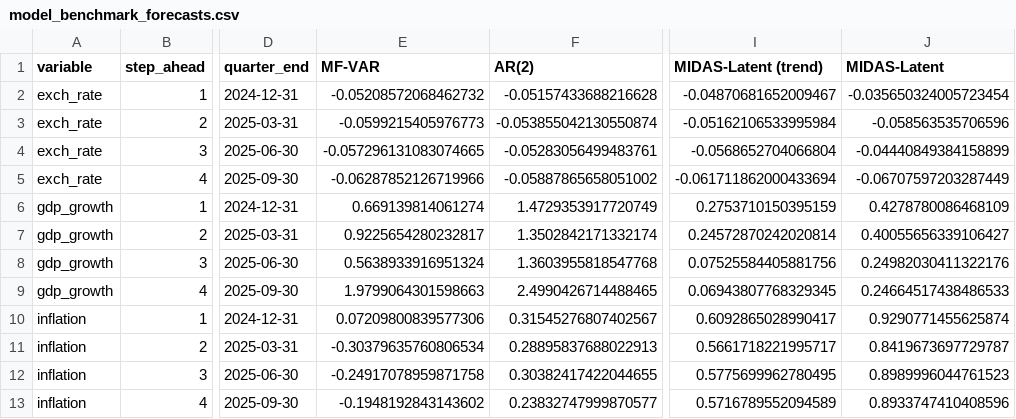
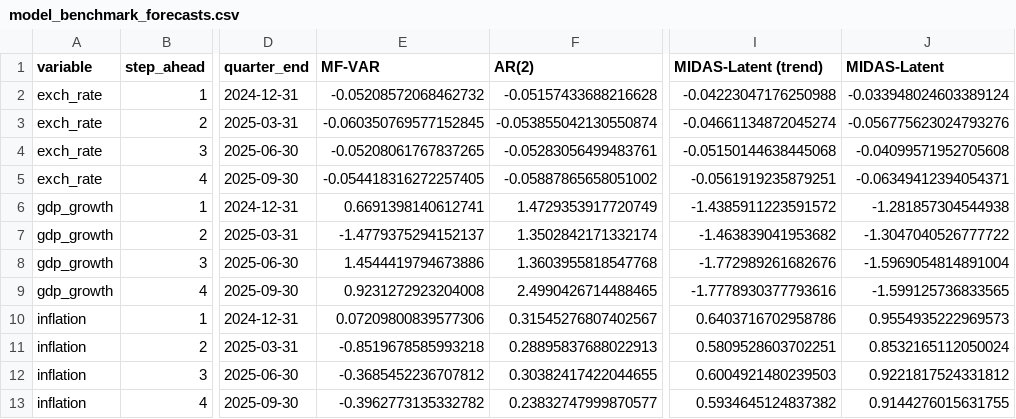
Before and after one commit to mddudko/methods-for-macro-forecasting-2025, a CSV file: submission/output/benchmarks/csv/model_benchmark_forecasts.csv, drawn as a sheet; only a part is shown, gaps mark what is left out; the diff names each change by its address in the sheet, - before the commit and + after, or states it on an @@ line.

```diff
--- a/submission/output/benchmarks/csv/model_benchmark_forecasts.csv
+++ b/submission/output/benchmarks/csv/model_benchmark_forecasts.csv
-I2 (MIDAS-Latent (trend)): -0.04870681652009467
+I2 (MIDAS-Latent (trend)): -0.04223047176250988
-J2 (MIDAS-Latent): -0.035650324005723454
+J2 (MIDAS-Latent): -0.033948024603389124
-E3 (MF-VAR): -0.0599215405976773
+E3 (MF-VAR): -0.060350769577152845
-I3 (MIDAS-Latent (trend)): -0.05162106533995984
+I3 (MIDAS-Latent (trend)): -0.04661134872045274
-J3 (MIDAS-Latent): -0.058563535706596
+J3 (MIDAS-Latent): -0.056775623024793276
-E4 (MF-VAR): -0.057296131083074665
+E4 (MF-VAR): -0.05208061767837265
-I4 (MIDAS-Latent (trend)): -0.0568652704066804
+I4 (MIDAS-Latent (trend)): -0.05150144638445068
-J4 (MIDAS-Latent): -0.04440849384158899
+J4 (MIDAS-Latent): -0.04099571952705608
-E5 (MF-VAR): -0.06287852126719966
+E5 (MF-VAR): -0.054418316272257405
-I5 (MIDAS-Latent (trend)): -0.061711862000433694
+I5 (MIDAS-Latent (trend)): -0.0561919235879251
-J5 (MIDAS-Latent): -0.06707597203287449
+J5 (MIDAS-Latent): -0.06349412394054371
-E6 (MF-VAR): 0.669139814061274
+E6 (MF-VAR): 0.6691398140612741
-I6 (MIDAS-Latent (trend)): 0.2753710150395159
+I6 (MIDAS-Latent (trend)): -1.4385911223591572
-J6 (MIDAS-Latent): 0.4278780086468109
+J6 (MIDAS-Latent): -1.281857304544938
-E7 (MF-VAR): 0.9225654280232817
+E7 (MF-VAR): -1.4779375294152137
-I7 (MIDAS-Latent (trend)): 0.24572870242020814
+I7 (MIDAS-Latent (trend)): -1.463839041953682
-J7 (MIDAS-Latent): 0.40055656339106427
+J7 (MIDAS-Latent): -1.3047040526777722
-E8 (MF-VAR): 0.5638933916951324
+E8 (MF-VAR): 1.4544419794673886
-I8 (MIDAS-Latent (trend)): 0.07525584405881756
+I8 (MIDAS-Latent (trend)): -1.772989261682676
-J8 (MIDAS-Latent): 0.24982030411322176
+J8 (MIDAS-Latent): -1.5969054814891004
-E9 (MF-VAR): 1.9799064301598663
+E9 (MF-VAR): 0.9231272923204008
-I9 (MIDAS-Latent (trend)): 0.06943807768329345
+I9 (MIDAS-Latent (trend)): -1.7778930377793616
-J9 (MIDAS-Latent): 0.24664517438486533
+J9 (MIDAS-Latent): -1.599125736833565
-I10 (MIDAS-Latent (trend)): 0.6092865028990417
+I10 (MIDAS-Latent (trend)): 0.6403716702958786
-J10 (MIDAS-Latent): 0.9290771455625874
+J10 (MIDAS-Latent): 0.9554935222969573
-E11 (MF-VAR): -0.30379635760806534
+E11 (MF-VAR): -0.8519678585993218
-I11 (MIDAS-Latent (trend)): 0.5661718221995717
+I11 (MIDAS-Latent (trend)): 0.5809528603702251
-J11 (MIDAS-Latent): 0.8419673697729787
+J11 (MIDAS-Latent): 0.8532165112050024
-E12 (MF-VAR): -0.24917078959871758
+E12 (MF-VAR): -0.3685452236707812
-I12 (MIDAS-Latent (trend)): 0.5775699962780495
+I12 (MIDAS-Latent (trend)): 0.6004921480239503
-J12 (MIDAS-Latent): 0.8989996044761523
+J12 (MIDAS-Latent): 0.9221817524331812
-E13 (MF-VAR): -0.1948192843143602
+E13 (MF-VAR): -0.3962773135332782
-I13 (MIDAS-Latent (trend)): 0.5716789552094589
+I13 (MIDAS-Latent (trend)): 0.5934645124837382
-J13 (MIDAS-Latent): 0.8933747410408596
+J13 (MIDAS-Latent): 0.9144276015631755
```
Also changed, not shown: submission/output/benchmarks/csv/model_benchmark_cv_timings.csv, 8 other files.
